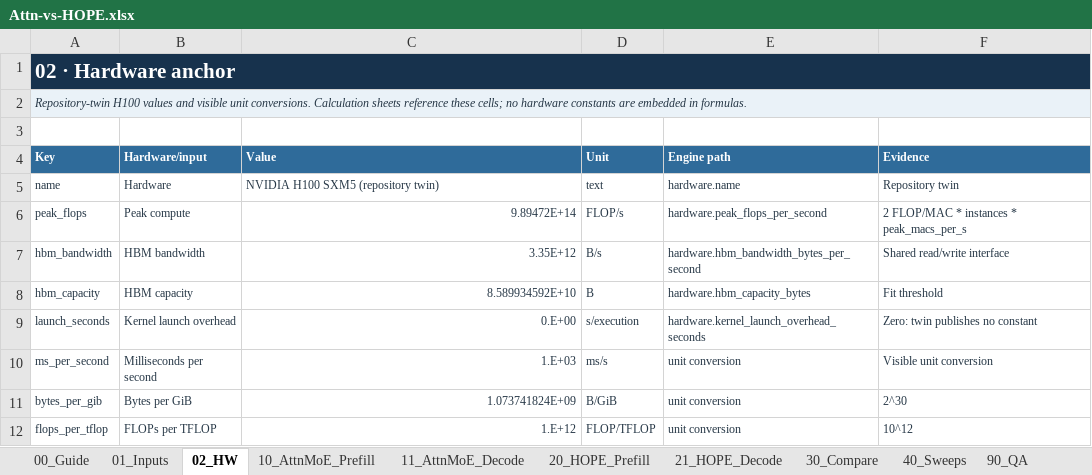
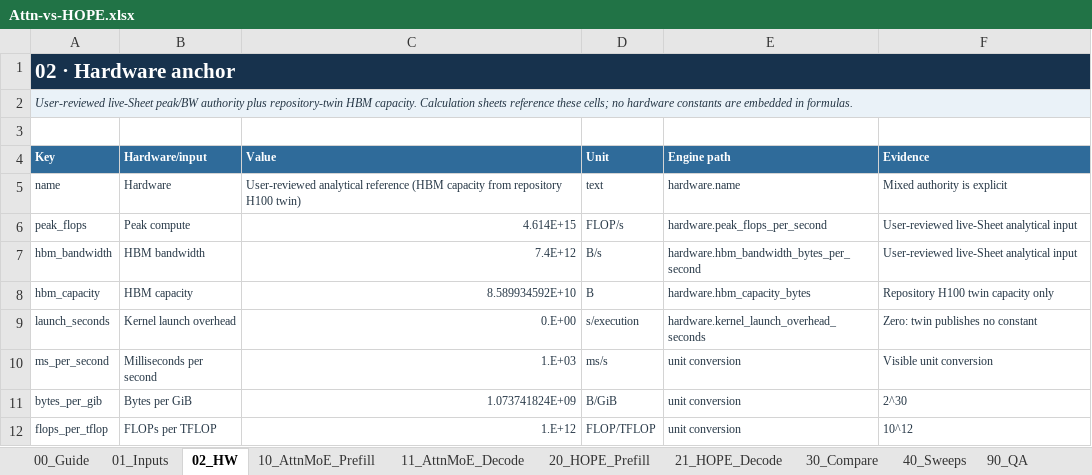
Before and after one commit to jimmylegendary/neural-memory-study, an Excel workbook: experiments/E5-attn-vs-hope/sheet/Attn-vs-HOPE.xlsx, sheet 02_HW, drawn as a sheet; values as stored, in another font and other column widths than the file's, no borders; the diff names each change by its address in the sheet, - before the commit and + after, or states it on an @@ line.

```diff
--- a/experiments/E5-attn-vs-hope/sheet/Attn-vs-HOPE.xlsx (sheet 02_HW)
+++ b/experiments/E5-attn-vs-hope/sheet/Attn-vs-HOPE.xlsx (sheet 02_HW)
-A2 (Key): Repository-twin H100 values and visible unit conversions. Calculation sheets…
+A2 (Key): User-reviewed live-Sheet peak/BW authority plus repository-twin HBM capacity. Calculation sheets…
-C5 (Value): NVIDIA H100 SXM5 (repository twin)
+C5 (Value): User-reviewed analytical reference (HBM capacity from repository H100 twin)
-F5 (Evidence): Repository twin
+F5 (Evidence): Mixed authority is explicit
-C6 (Value): 9.89472E+14
+C6 (Value): 4.614E+15
-F6 (Evidence): 2 FLOP/MAC * instances * peak_macs_per_s
+F6 (Evidence): User-reviewed live-Sheet analytical input
-C7 (Value): 3.35E+12
+C7 (Value): 7.4E+12
-F7 (Evidence): Shared read/write interface
+F7 (Evidence): User-reviewed live-Sheet analytical input
-F8 (Evidence): Fit threshold
+F8 (Evidence): Repository H100 twin capacity only
```
Also changed, not shown: sheet 21_HOPE_Decode, sheet 20_HOPE_Prefill, sheet 40_Sweeps, sheet 30_Compare, sheet 90_QA, sheet 10_AttnMoE_Prefill, 4 more sheets, formulas that keep their value, charts or pictures, 14 other files.
